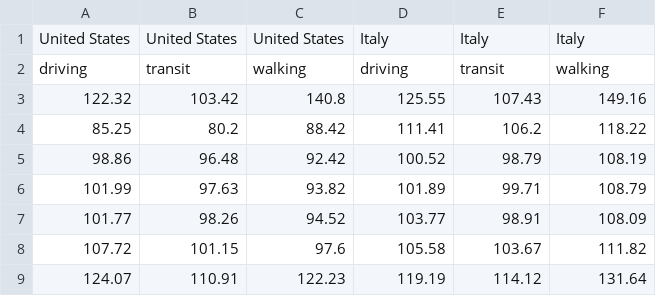
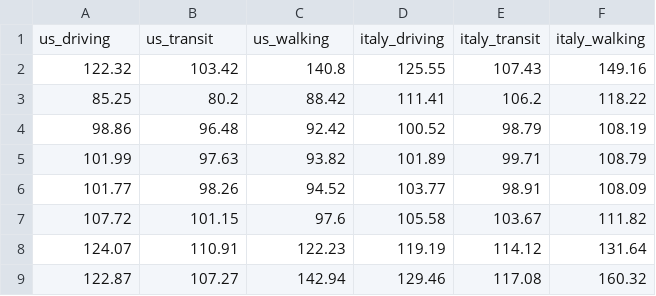
Before and after one commit to edwinmccracken/etl_project, a CSV file: mobility_csv.csv, drawn as a sheet; only a part is shown; the shorter side is filled out with more unchanged rows.

Commit message:
clean data final mobility

```diff
--- a/mobility_csv.csv
+++ b/mobility_csv.csv
@@ -1,3 +1,2 @@
-United States,United States,United States,Italy,Italy,Italy
-driving,transit,walking,driving,transit,walking
+us_driving,us_transit,us_walking,italy_driving,italy_transit,italy_walking
 122.32,103.42,140.8,125.55,107.43,149.16
```
Also changed, not shown: 1 other file.
